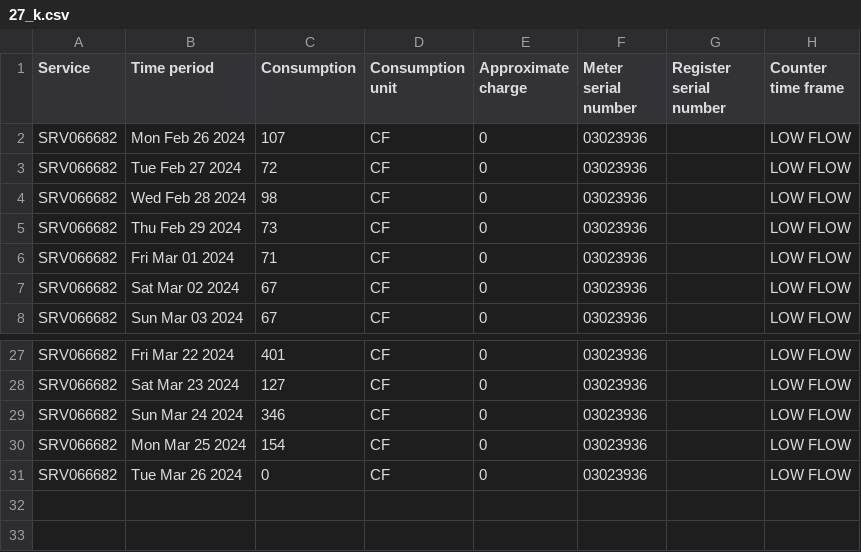
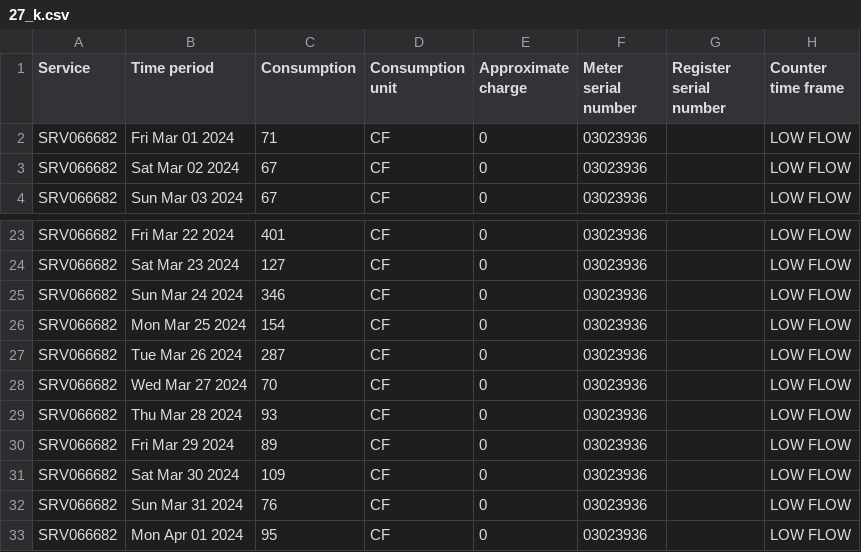
Before and after one commit to waterusage/datagopm, a CSV file: 27_k.csv, drawn as a sheet; only a part is shown, gaps mark what is left out.

```diff
--- a/27_k.csv
+++ b/27_k.csv
@@ -1,6 +1,2 @@
 Service,Time period,Consumption,Consumption unit,Approximate charge,Meter serial number,Register serial number,Counter time frame
-SRV066682,Mon Feb 26 2024,107,CF,0,03023936,,LOW FLOW
-SRV066682,Tue Feb 27 2024,72,CF,0,03023936,,LOW FLOW
-SRV066682,Wed Feb 28 2024,98,CF,0,03023936,,LOW FLOW
-SRV066682,Thu Feb 29 2024,73,CF,0,03023936,,LOW FLOW
 SRV066682,Fri Mar 01 2024,71,CF,0,03023936,,LOW FLOW
@@ -30,2 +26,8 @@ SRV066682,Sun Mar 24 2024,346,CF,0,03023936,,LOW FLOW
 SRV066682,Mon Mar 25 2024,154,CF,0,03023936,,LOW FLOW
-SRV066682,Tue Mar 26 2024,0,CF,0,03023936,,LOW FLOW
+SRV066682,Tue Mar 26 2024,287,CF,0,03023936,,LOW FLOW
+SRV066682,Wed Mar 27 2024,70,CF,0,03023936,,LOW FLOW
+SRV066682,Thu Mar 28 2024,93,CF,0,03023936,,LOW FLOW
+SRV066682,Fri Mar 29 2024,89,CF,0,03023936,,LOW FLOW
+SRV066682,Sat Mar 30 2024,109,CF,0,03023936,,LOW FLOW
+SRV066682,Sun Mar 31 2024,76,CF,0,03023936,,LOW FLOW
+SRV066682,Mon Apr 01 2024,95,CF,0,03023936,,LOW FLOW
```
Also changed, not shown: 11_f.csv, 14_k.csv, 15 other files.
